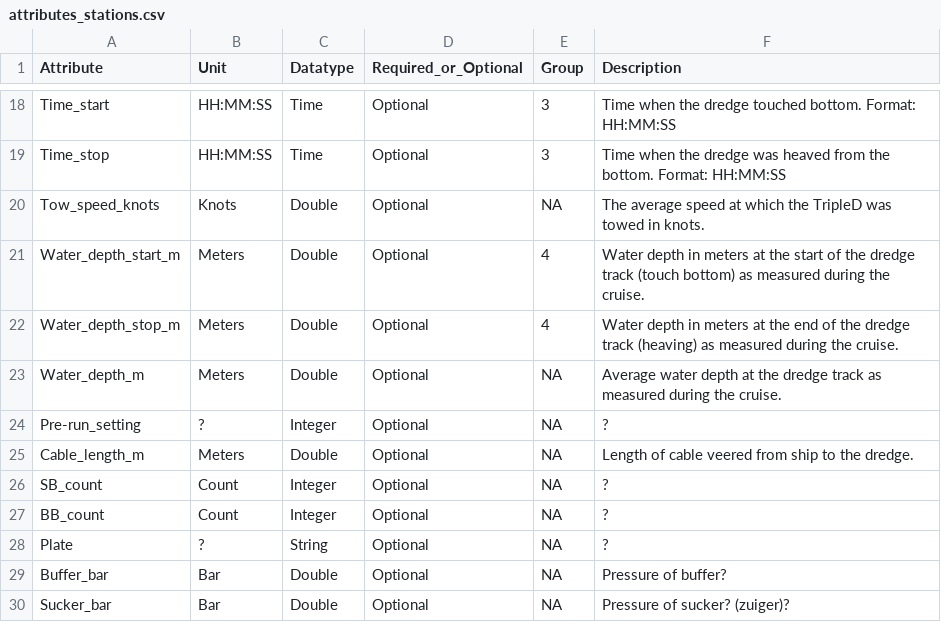
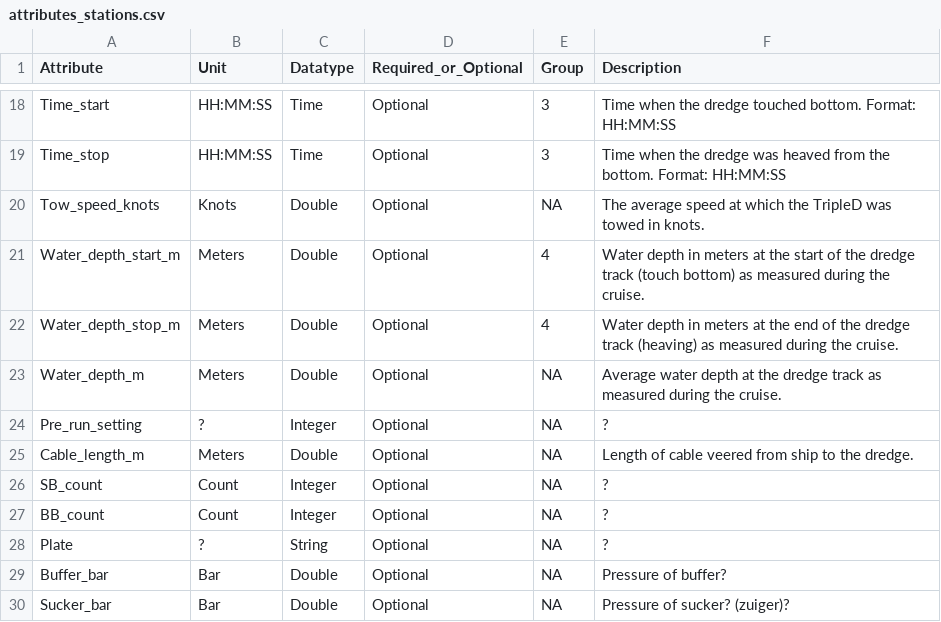
Before and after one commit to dswdejonge/TripleD, a CSV file: inst/extdata/attributes_stations.csv, drawn as a sheet; only a part is shown, gaps mark what is left out.

```diff
--- a/inst/extdata/attributes_stations.csv
+++ b/inst/extdata/attributes_stations.csv
@@ -23,3 +23,3 @@ Water_depth_stop_m,Meters,Double,Optional,4,Water depth in meters at the end of
 Water_depth_m,Meters,Double,Optional,NA,Average water depth at the dredge track as measured during the cruise.
-Pre-run_setting,?,Integer,Optional,NA,?
+Pre_run_setting,?,Integer,Optional,NA,?
 Cable_length_m,Meters,Double,Optional,NA,Length of cable veered from ship to the dredge.
```
Also changed, not shown: inst/extdata/attributes_species.csv, 2 other files.
